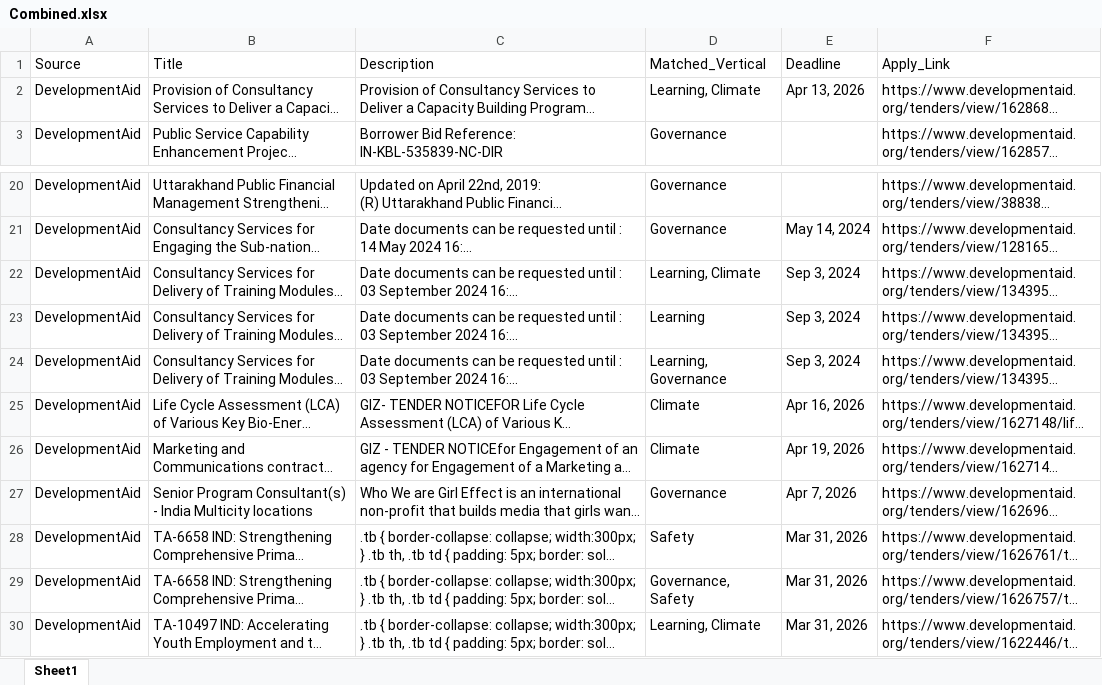
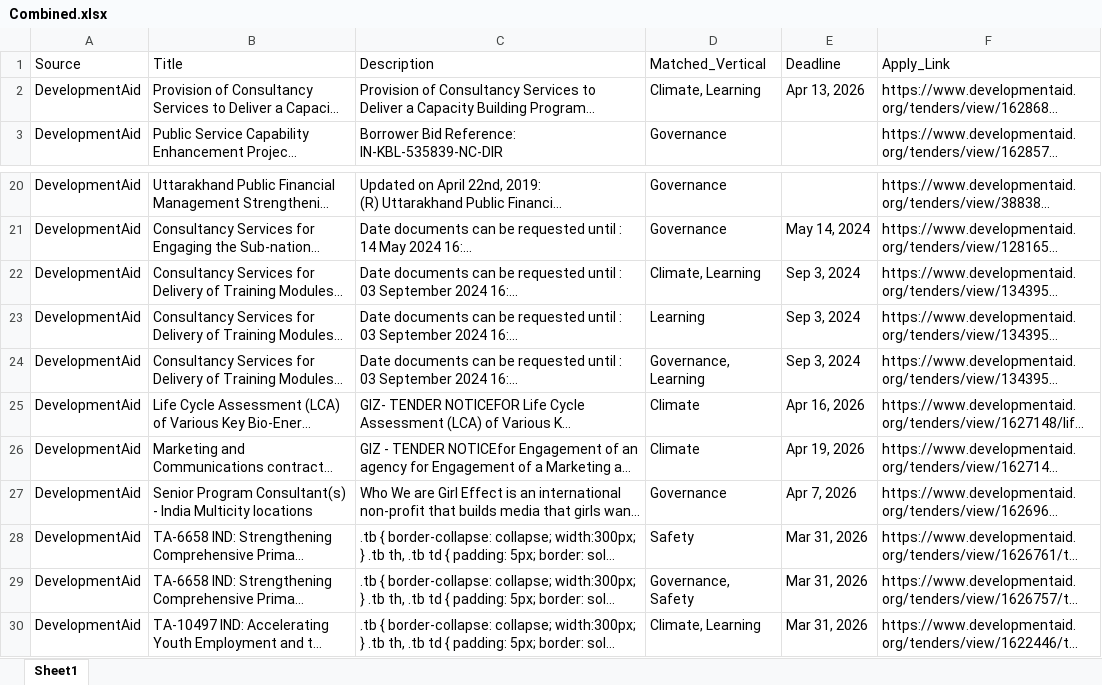
Before and after one commit to RajuSakshena/jobs-scraping-pipeline, an Excel workbook: output/Combined.xlsx, sheet Sheet1, drawn as a sheet; only a part is shown, gaps mark what is left out; long unchanged cells end in …; values as stored, in another font and other column widths than the file's, no borders; the diff names each change by its address in the sheet, - before the commit and + after, or states it on an @@ line.

```diff
--- a/output/Combined.xlsx (sheet Sheet1)
+++ b/output/Combined.xlsx (sheet Sheet1)
-D2 (Matched_Vertical): Learning, Climate
+D2 (Matched_Vertical): Climate, Learning
-D22 (Matched_Vertical): Learning, Climate
+D22 (Matched_Vertical): Climate, Learning
-D24 (Matched_Vertical): Learning, Governance
+D24 (Matched_Vertical): Governance, Learning
-D30 (Matched_Vertical): Learning, Climate
+D30 (Matched_Vertical): Climate, Learning
```
